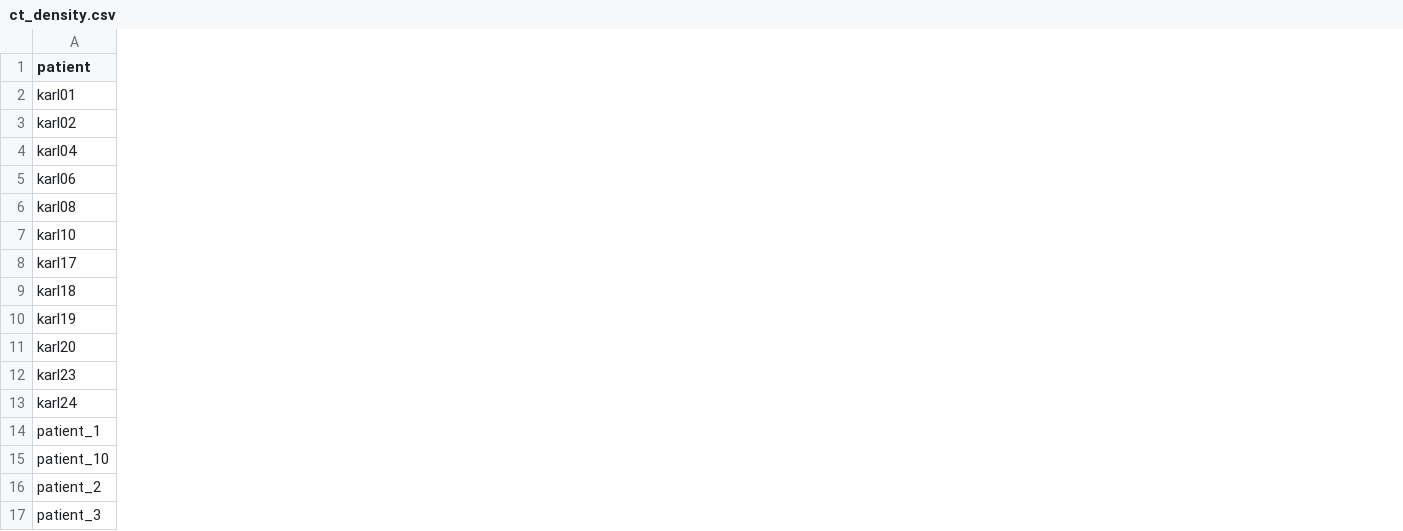
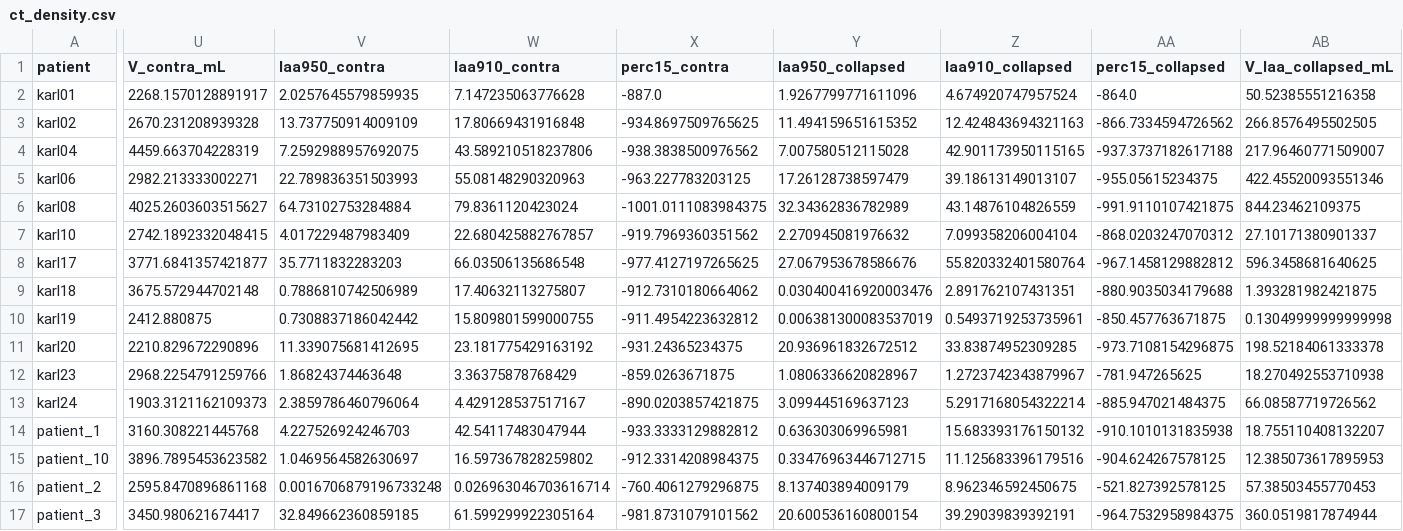
Before and after one commit to edoardoedr/lung_collapse, a CSV file: analysis/ct_density.csv, drawn as a sheet; only a part is shown, gaps mark what is left out; the diff covers the shown part only; the diff names each change by its address in the sheet, - before the commit and + after, or states it on an @@ line.

Commit message:
added barrier to limit the maximum collapse

```diff
--- a/analysis/ct_density.csv
+++ b/analysis/ct_density.csv
+column U (V_contra_mL), rows 2-17: 2268.1570128891917 | 2670.231208939328 | 4459.663704228319 | 2982.213333002271 | 4025.2603603515627 | 2742.1892332048415 | 3771.6841357421877 | 3675.572944702148 | 2412.880875 | 2210.829672290896 | 2968.2254791259766 | 1903.3121162109373 | 3160.308221445768 | 3896.7895453623582 | 2595.8470896861168 | 3450.980621674417
+column V (laa950_contra), rows 2-17: 2.0257645579859935 | 13.737750914009109 | 7.2592988957692075 | 22.789836351503993 | 64.73102753284884 | 4.017229487983409 | 35.7711832283203 | 0.7886810742506989 | 0.7308837186042442 | 11.339075681412695 | 1.86824374463648 | 2.3859786460796064 | 4.227526924246703 | 1.0469564582630697 | 0.0016706879196733248 | 32.849662360859185
+column W (laa910_contra), rows 2-17: 7.147235063776628 | 17.80669431916848 | 43.589210518237806 | 55.08148290320963 | 79.8361120423024 | 22.680425882767857 | 66.03506135686548 | 17.40632113275807 | 15.809801599000755 | 23.181775429163192 | 3.36375878768429 | 4.429128537517167 | 42.54117483047944 | 16.597367828259802 | 0.026963046703616714 | 61.599299922305164
+column X (perc15_contra), rows 2-17: -887.0 | -934.8697509765625 | -938.3838500976562 | -963.227783203125 | -1001.0111083984375 | -919.7969360351562 | -977.4127197265625 | -912.7310180664062 | -911.4954223632812 | -931.24365234375 | -859.0263671875 | -890.0203857421875 | -933.3333129882812 | -912.3314208984375 | -760.4061279296875 | -981.8731079101562
+column Y (laa950_collapsed), rows 2-17: 1.9267799771611096 | 11.494159651615352 | 7.007580512115028 | 17.26128738597479 | 32.34362836782989 | 2.270945081976632 | 27.067953678586676 | 0.030400416920003476 | 0.006381300083537019 | 20.936961832672512 | 1.0806336620828967 | 3.099445169637123 | 0.636303069965981 | 0.33476963446712715 | 8.137403894009179 | 20.600536160800154
+column Z (laa910_collapsed), rows 2-17: 4.674920747957524 | 12.424843694321163 | 42.901173950115165 | 39.18613149013107 | 43.14876104826559 | 7.099358206004104 | 55.820332401580764 | 2.891762107431351 | 0.5493719253735961 | 33.83874952309285 | 1.2723742343879967 | 5.2917168054322214 | 15.683393176150132 | 11.125683396179516 | 8.962346592450675 | 39.29039839392191
+column AA (perc15_collapsed), rows 2-17: -864.0 | -866.7334594726562 | -937.3737182617188 | -955.05615234375 | -991.9110107421875 | -868.0203247070312 | -967.1458129882812 | -880.9035034179688 | -850.457763671875 | -973.7108154296875 | -781.947265625 | -885.947021484375 | -910.1010131835938 | -904.624267578125 | -521.827392578125 | -964.7532958984375
+column AB (V_laa_collapsed_mL), rows 2-17: 50.52385551216358 | 266.8576495502505 | 217.96460771509007 | 422.45520093551346 | 844.23462109375 | 27.10171380901337 | 596.3458681640625 | 1.393281982421875 | 0.13049999999999998 | 198.52184061333378 | 18.270492553710938 | 66.08587719726562 | 18.755110408132207 | 12.385073617895953 | 57.38503455770453 | 360.0519817874944
```
Also changed, not shown: 5 added columns elsewhere in this file, 34 other files.
